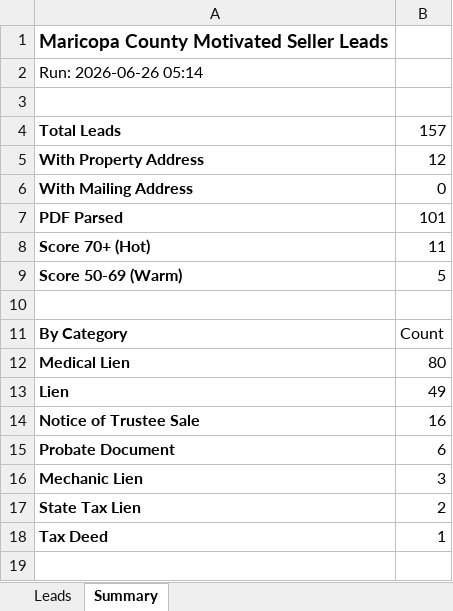
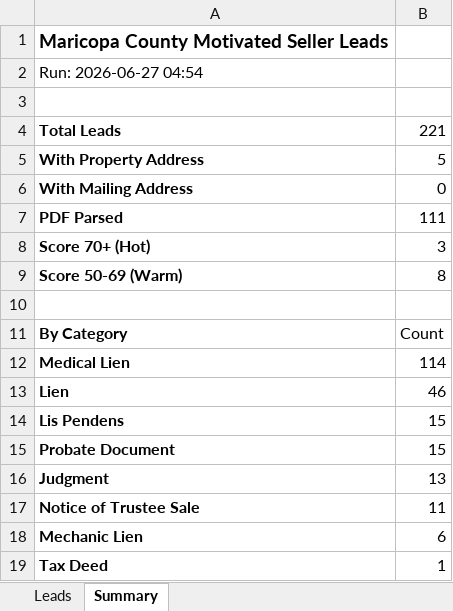
Before and after one commit to Darqsin/Four-Rings-CRM, an Excel workbook: data/leads.xlsx, sheet Summary, drawn as a sheet; values as stored, in another font and other column widths than the file's, no borders; removed rows and columns are numbered as before the commit, all else as after; the diff names each change by its address in the sheet, - before the commit and + after, or states it on an @@ line.

```diff
--- a/data/leads.xlsx (sheet Summary)
+++ b/data/leads.xlsx (sheet Summary)
-A2: Run: 2026-06-26 05:14
+A2: Run: 2026-06-27 04:54
-B4: 157
+B4: 221
-B5: 12
+B5: 5
-B7: 101
+B7: 111
-B8: 11
+B8: 3
-B9: 5
+B9: 8
-B12: 80
+B12: 114
-B13: 49
+B13: 46
-row 14: Notice of Trustee Sale | 16
+row 14: Lis Pendens | 15
-B15: 6
+B15: 15
+row 16: Judgment | 13
+row 17: Notice of Trustee Sale | 11
-B18: 3
+B18: 6
-row 17: State Tax Lien | 2
```
Also changed, not shown: sheet Leads, 3 other files.
